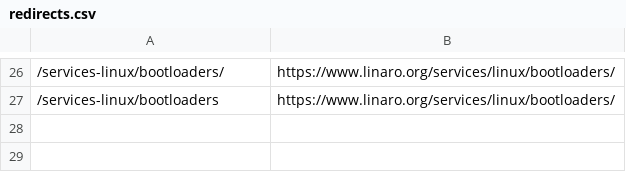
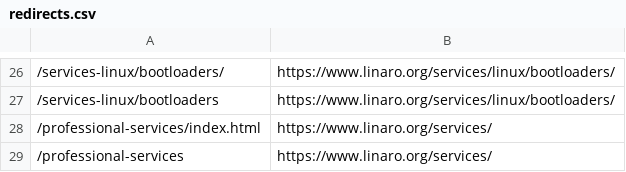
Before and after one commit to Linaro/website, a CSV file: _data/redirects.csv, drawn as a sheet; only a part is shown, gaps mark what is left out.

```diff
--- a/_data/redirects.csv
+++ b/_data/redirects.csv
@@ -27 +27,3 @@
 /services-linux/bootloaders,https://www.linaro.org/services/linux/bootloaders/
+/professional-services/index.html,https://www.linaro.org/services/
+/professional-services,https://www.linaro.org/services/
```
Also changed, not shown: 18 other files.
